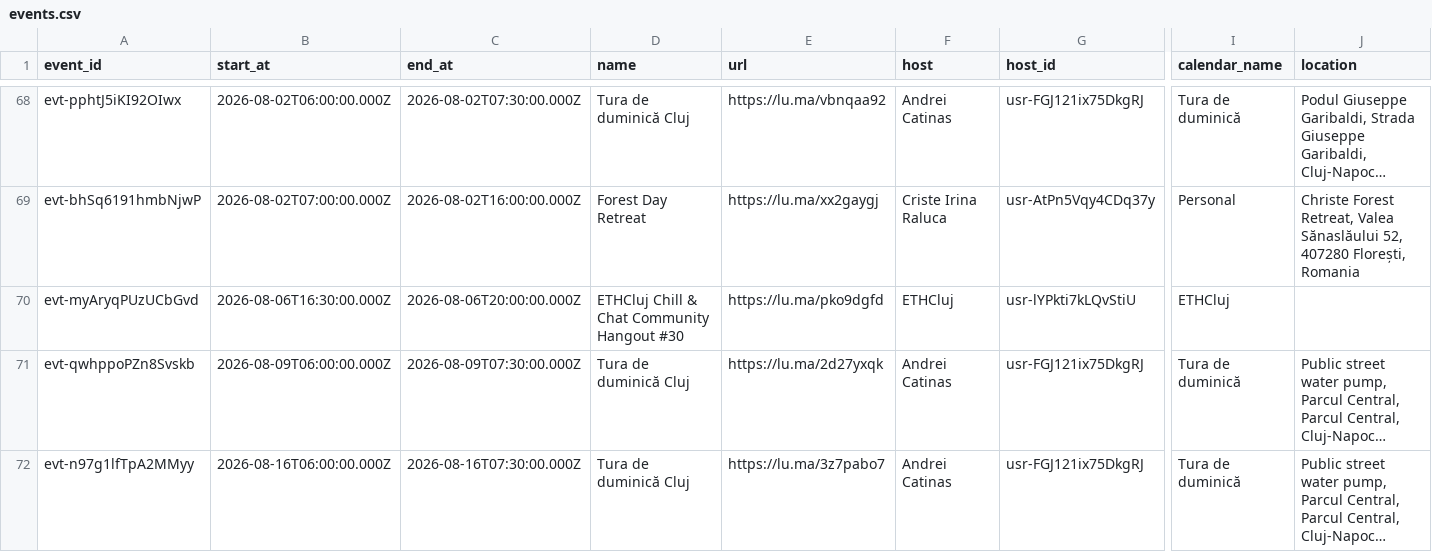
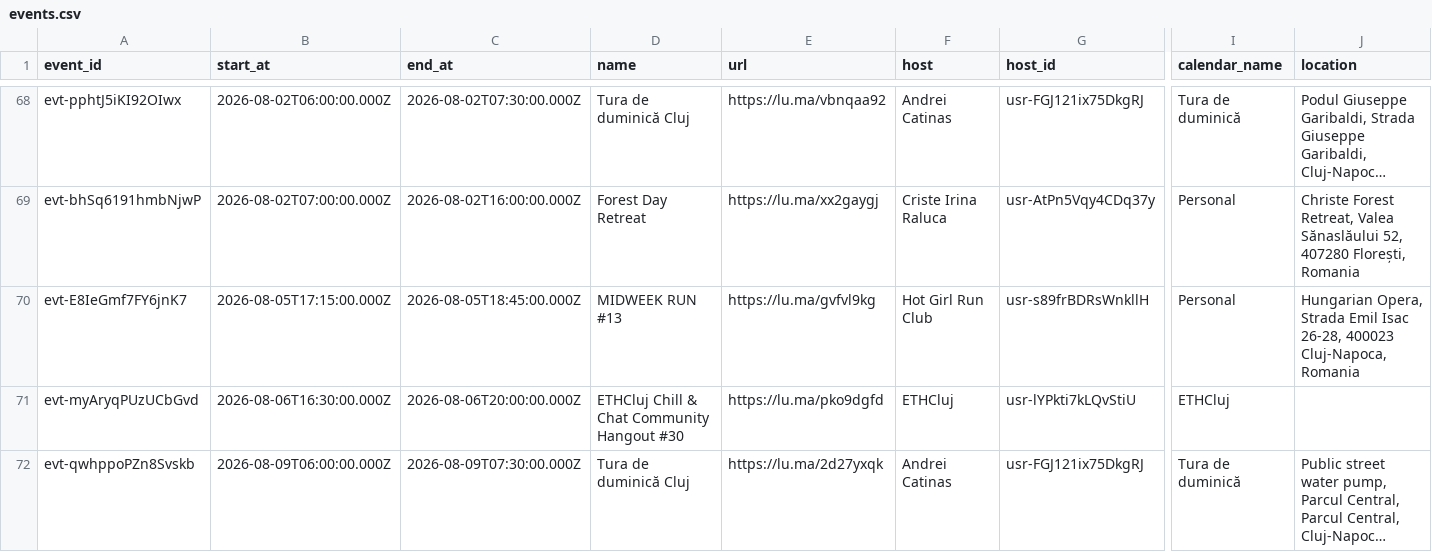
Before and after one commit to FlorinPopaCodes/cluj-meetup-tracker, a CSV file: data/events.csv, drawn as a sheet; only a part is shown, gaps mark what is left out; the shorter side is filled out with more unchanged rows; long unchanged cells end in …; rows hold the shown columns only; the diff names each change by its address in the sheet, - before the commit and + after, or states it on an @@ line.

```diff
--- a/data/events.csv
+++ b/data/events.csv
+row 70: evt-E8IeGmf7FY6jnK7 | 2026-08-05T17:15:00.000Z | 2026-08-05T18:45:00.000Z | MIDWEEK RUN #13 | https://lu.ma/gvfvl9kg | Hot Girl Run Club | usr-s89frBDRsWnkllH | Personal | Hungarian Opera, Strada Emil Isac 26-28, 400023 Cluj-Napoca, Romania
```
Also changed, not shown: 4 other files.
